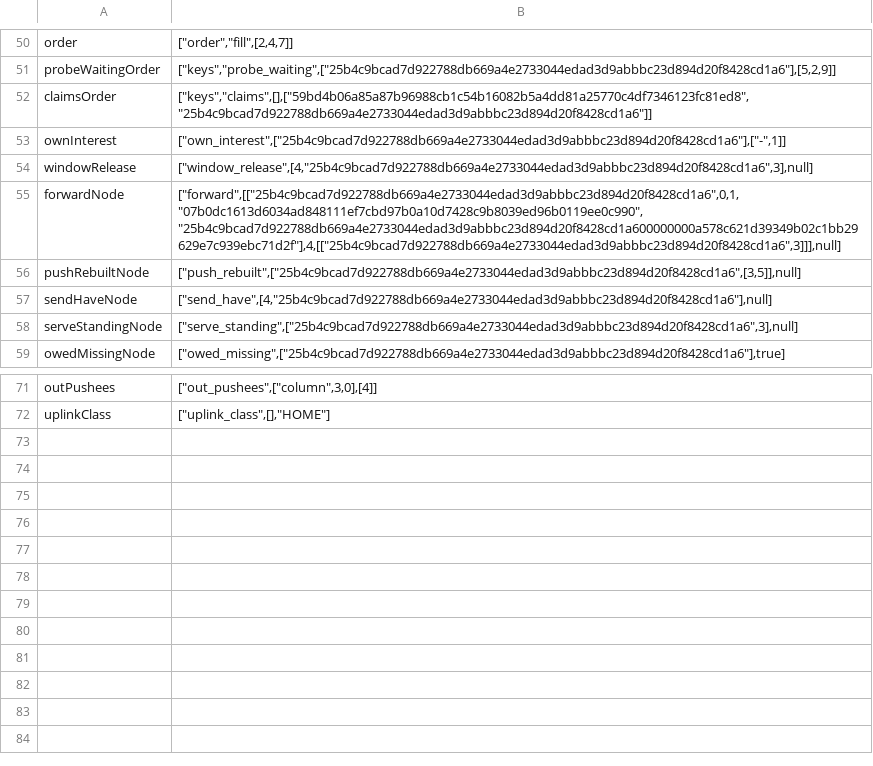
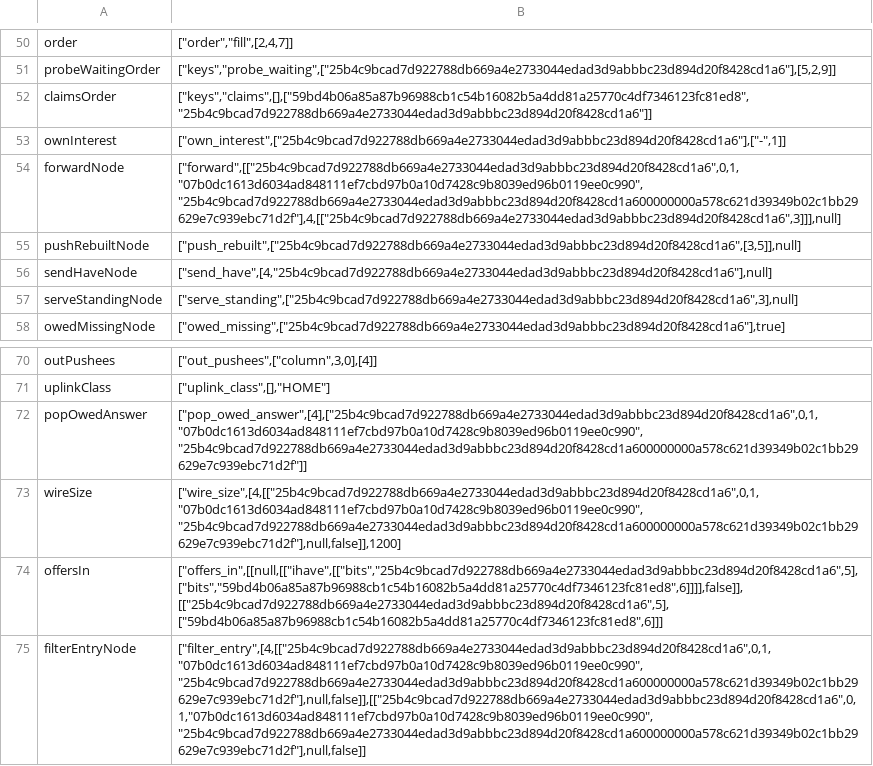
Before and after one commit to cskiraly/seacast-spec, a TSV file: formal/twin/tools/forms-seacast-examples.tsv, drawn as a sheet; only a part is shown, gaps mark what is left out.

Commit message:
twin tools: §4.11's window and writer traced under seacast.md, and filter_entry asked where a node replaces it
The tracer writes what the twin's records of wake_front, write_waits,
acquire_room, leave_line, track_in_flight, window_release, window_timeout,
noted, free_room and next_to_send read, and front is traced as a kept
function.

- trace3.py: under seacast.md the install holds seacast.md's sent, a send's
  time and its bytes, in place of seacast-lite.md's, and the header's own
  holds it once. The nodes line writes W_BYTES, null where the window is
  off, and the tracer stops unless W_BYTES is off exactly where W is.
  wire_size and offers_in are questions in their forms, pop_owed_answer's
  form is one encoder shared with its forms row, and window_release is a
  record. The toy's line-mode acquire_room is a layer
  the twin cannot ask, as choose is, so a record's own call of either at a
  node that replaces it stops the tracer.
- filter_entry is the ninth name the twin asks where a node replaces it,
  since next_to_send's own code calls it. Its argument is encoded at the
  call, as enqueue's is, because the call clears the entry's chunk and drops
  asks from its IWANTs. own_code reads a listed wrapper's closure through
  the tracer's hand-over to it, so a timer armed inside the question with
  the toy's wrapper of promise_due is noted as the document's promise_due.
  The self-tests gain the eager form's case and its control, and two timer
  cases, each with a planted fault.
- records_seacast.py writes the ten records' forms; next_to_send's WAIT is
  told by identity.
- closure_seacast.py follows a global statement whose one name is a listed
  cell changed only by += and -=: in_flight, the window's count.
- forms_seacast_examples.py and its rows: popOwedAnswer, wireSize, offersIn
  and filterEntryNode are added and windowRelease goes, 75 rows.
- check.sh: point 5's stop is read on hand5 with --answers-first line, where
  next_to_send's record calls the replaced choose. The replaced names' rows
  count nine, filter_entry's on hand5-peer. The natural line of the names
  entered outside every record reads decode_group on das-hoardcol-w16. The
  alarm cell counts probe_settled inside the question. inventory.tsv lists
  hand5-line in place of plant (p).
- tracerfaults3.py: the docstrings of two plants say where they now act.

```diff
--- a/formal/twin/tools/forms-seacast-examples.tsv
+++ b/formal/twin/tools/forms-seacast-examples.tsv
@@ -53,3 +53,2 @@ claimsOrder	["keys","claims",[],["59bd4b06a85a87b96988cb1c54b16082b5a4dd81a25770
 ownInterest	["own_interest",["25b4c9bcad7d922788db669a4e2733044edad3d9abbbc23d894d20f8428cd1a6"],["-",1]]
-windowRelease	["window_release",[4,"25b4c9bcad7d922788db669a4e2733044edad3d9abbbc23d894d20f8428cd1a6",3],null]
 forwardNode	["forward",[["25b4c9bcad7d922788db669a4e2733044edad3d9abbbc23d894d20f8428cd1a6",0,1,"07b0dc1613d6034ad848111ef7cbd97b0a10d7428c9b8039ed96b0119ee0c990","25b4c9bcad7d922788db669a4e2733044edad3d9abbbc23d894d20f8428cd1a600000000a578c621d39349b02c1bb29629e7c939ebc71d2f"],4,[["25b4c9bcad7d922788db669a4e2733044edad3d9abbbc23d894d20f8428cd1a6",3]]],null]
@@ -72 +71,5 @@ outPushees	["out_pushees",["column",3,0],[4]]
 uplinkClass	["uplink_class",[],"HOME"]
+popOwedAnswer	["pop_owed_answer",[4],["25b4c9bcad7d922788db669a4e2733044edad3d9abbbc23d894d20f8428cd1a6",0,1,"07b0dc1613d6034ad848111ef7cbd97b0a10d7428c9b8039ed96b0119ee0c990","25b4c9bcad7d922788db669a4e2733044edad3d9abbbc23d894d20f8428cd1a600000000a578c621d39349b02c1bb29629e7c939ebc71d2f"]]
+wireSize	["wire_size",[4,[["25b4c9bcad7d922788db669a4e2733044edad3d9abbbc23d894d20f8428cd1a6",0,1,"07b0dc1613d6034ad848111ef7cbd97b0a10d7428c9b8039ed96b0119ee0c990","25b4c9bcad7d922788db669a4e2733044edad3d9abbbc23d894d20f8428cd1a600000000a578c621d39349b02c1bb29629e7c939ebc71d2f"],null,false]],1200]
+offersIn	["offers_in",[[null,[["ihave",[["bits","25b4c9bcad7d922788db669a4e2733044edad3d9abbbc23d894d20f8428cd1a6",5],["bits","59bd4b06a85a87b96988cb1c54b16082b5a4dd81a25770c4df7346123fc81ed8",6]]]],false]],[["25b4c9bcad7d922788db669a4e2733044edad3d9abbbc23d894d20f8428cd1a6",5],["59bd4b06a85a87b96988cb1c54b16082b5a4dd81a25770c4df7346123fc81ed8",6]]]
+filterEntryNode	["filter_entry",[4,[["25b4c9bcad7d922788db669a4e2733044edad3d9abbbc23d894d20f8428cd1a6",0,1,"07b0dc1613d6034ad848111ef7cbd97b0a10d7428c9b8039ed96b0119ee0c990","25b4c9bcad7d922788db669a4e2733044edad3d9abbbc23d894d20f8428cd1a600000000a578c621d39349b02c1bb29629e7c939ebc71d2f"],null,false]],[["25b4c9bcad7d922788db669a4e2733044edad3d9abbbc23d894d20f8428cd1a6",0,1,"07b0dc1613d6034ad848111ef7cbd97b0a10d7428c9b8039ed96b0119ee0c990","25b4c9bcad7d922788db669a4e2733044edad3d9abbbc23d894d20f8428cd1a600000000a578c621d39349b02c1bb29629e7c939ebc71d2f"],null,false]]
```
Also changed, not shown: formal/twin/inventory.tsv, 6 other files.
